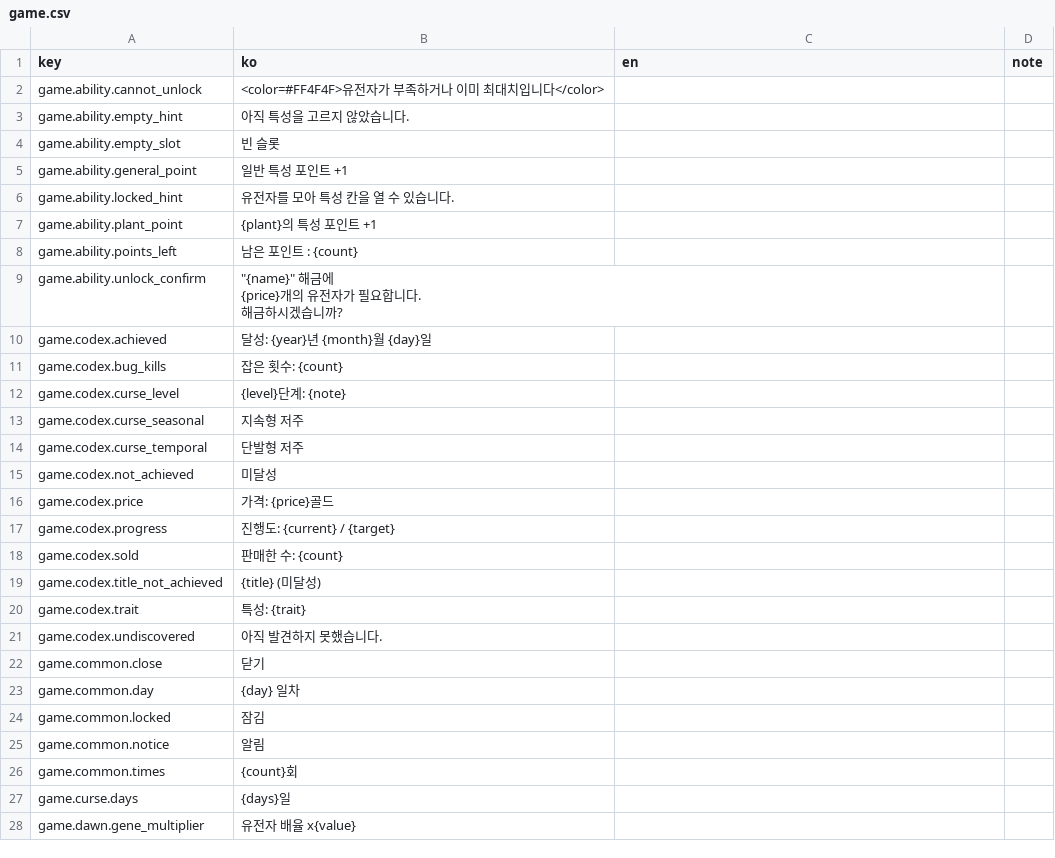
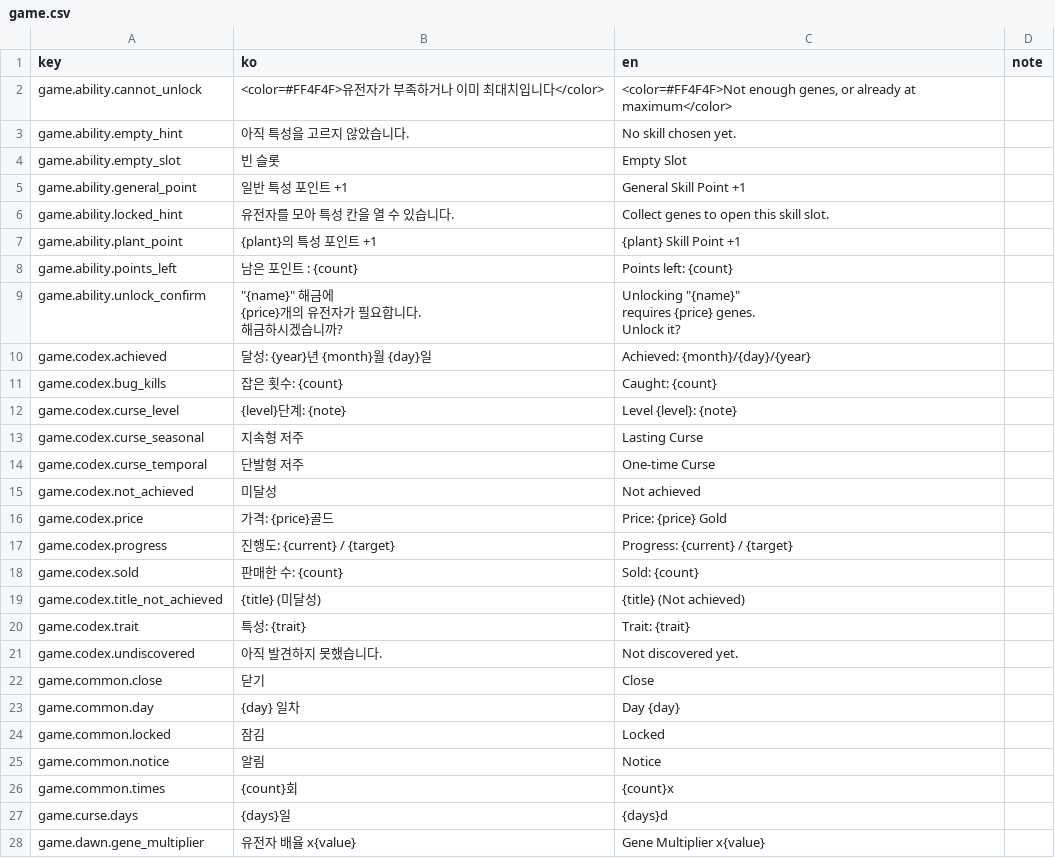
Before and after one commit to cse21jh/WeGrowPeas, a CSV file: Assets/Resources/Localization/game.csv, drawn as a sheet; only a part is shown; the diff covers the shown part only.

```diff
--- a/Assets/Resources/Localization/game.csv
+++ b/Assets/Resources/Localization/game.csv
@@ -1,30 +1,32 @@
 key,ko,en,note
-game.ability.cannot_unlock,<color=#FF4F4F>유전자가 부족하거나 이미 최대치입니다</color>,,
-game.ability.empty_hint,아직 특성을 고르지 않았습니다.,,
-game.ability.empty_slot,빈 슬롯,,
-game.ability.general_point,일반 특성 포인트 +1,,
-game.ability.locked_hint,유전자를 모아 특성 칸을 열 수 있습니다.,,
-game.ability.plant_point,{plant}의 특성 포인트 +1,,
-game.ability.points_left,남은 포인트 : {count},,
-game.ability.unlock_confirm,"""{name}"" 해금에
-{price}개의 유전자가 필요합니다.
-해금하시겠습니까?",,
-game.codex.achieved,달성: {year}년 {month}월 {day}일,,
-game.codex.bug_kills,잡은 횟수: {count},,
-game.codex.curse_level,{level}단계: {note},,
-game.codex.curse_seasonal,지속형 저주,,
-game.codex.curse_temporal,단발형 저주,,
-game.codex.not_achieved,미달성,,
-game.codex.price,가격: {price}골드,,
-game.codex.progress,진행도: {current} / {target},,
-game.codex.sold,판매한 수: {count},,
-game.codex.title_not_achieved,{title} (미달성),,
-game.codex.trait,특성: {trait},,
-game.codex.undiscovered,아직 발견하지 못했습니다.,,
-game.common.close,닫기,,
-game.common.day,{day} 일차,,
-game.common.locked,잠김,,
-game.common.notice,알림,,
-game.common.times,{count}회,,
-game.curse.days,{days}일,,
-game.dawn.gene_multiplier,유전자 배율 x{value},,
+game.ability.cannot_unlock,<color=#FF4F4F>유전자가 부족하거나 이미 최대치입니다</color>,"<color=#FF4F4F>Not enough genes, or already at maximum</color>",
+game.ability.empty_hint,아직 특성을 고르지 않았습니다.,No skill chosen yet.,
+game.ability.empty_slot,빈 슬롯,Empty Slot,
+game.ability.general_point,일반 특성 포인트 +1,General Skill Point +1,
+game.ability.locked_hint,유전자를 모아 특성 칸을 열 수 있습니다.,Collect genes to open this skill slot.,
+game.ability.plant_point,{plant}의 특성 포인트 +1,{plant} Skill Point +1,
+game.ability.points_left,남은 포인트 : {count},Points left: {count},
+game.ability.unlock_confirm,"""{name}"" 해금에
+{price}개의 유전자가 필요합니다.
+해금하시겠습니까?","Unlocking ""{name}""
+requires {price} genes.
+Unlock it?",
+game.codex.achieved,달성: {year}년 {month}월 {day}일,Achieved: {month}/{day}/{year},
+game.codex.bug_kills,잡은 횟수: {count},Caught: {count},
+game.codex.curse_level,{level}단계: {note},Level {level}: {note},
+game.codex.curse_seasonal,지속형 저주,Lasting Curse,
+game.codex.curse_temporal,단발형 저주,One-time Curse,
+game.codex.not_achieved,미달성,Not achieved,
+game.codex.price,가격: {price}골드,Price: {price} Gold,
+game.codex.progress,진행도: {current} / {target},Progress: {current} / {target},
+game.codex.sold,판매한 수: {count},Sold: {count},
+game.codex.title_not_achieved,{title} (미달성),{title} (Not achieved),
+game.codex.trait,특성: {trait},Trait: {trait},
+game.codex.undiscovered,아직 발견하지 못했습니다.,Not discovered yet.,
+game.common.close,닫기,Close,
+game.common.day,{day} 일차,Day {day},
+game.common.locked,잠김,Locked,
+game.common.notice,알림,Notice,
+game.common.times,{count}회,{count}x,
+game.curse.days,{days}일,{days}d,
+game.dawn.gene_multiplier,유전자 배율 x{value},Gene Multiplier x{value},
```
Also changed, not shown: 137 edited cells elsewhere in this file, Assets/Resources/Localization/curse.csv, Assets/Resources/Localization/request.csv, 6 other files.
